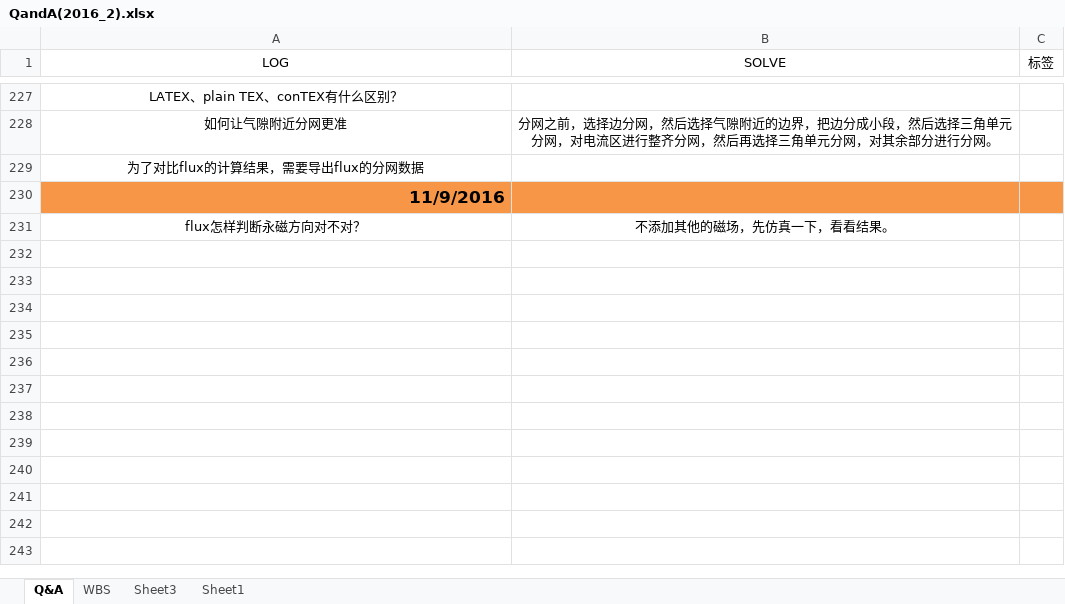
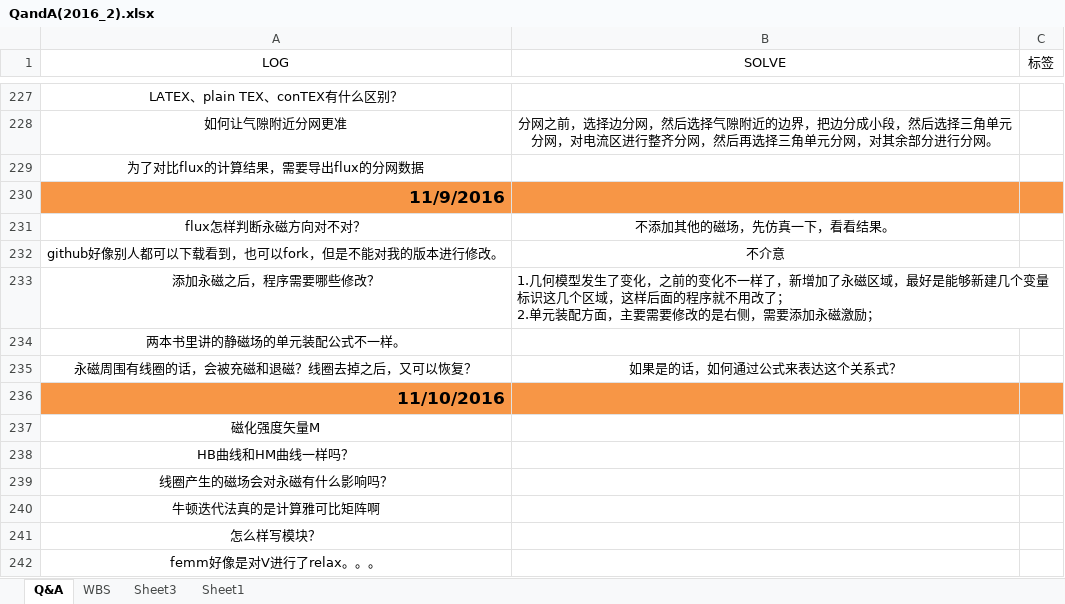
Before and after one commit to Poofee/QandA, an Excel workbook: QandA(2016_2).xlsx, sheet Q&A, drawn as a sheet; only a part is shown, gaps mark what is left out; values as stored, in another font and other column widths than the file's, no borders; ↵ is a line break in a cell; the diff names each change by its address in the sheet, - before the commit and + after, or states it on an @@ line.

Commit message:
today

```diff
--- a/QandA(2016_2).xlsx (sheet Q&A)
+++ b/QandA(2016_2).xlsx (sheet Q&A)
+row 232: github好像别人都可以下载看到，也可以fork，但是不能对我的版本进行修改。 | 不介意
+row 233: 添加永磁之后，程序需要哪些修改？ | 1.几何模型发生了变化，之前的变化不一样了，新增加了永磁区域，最好是能够新建几个变量标识这几个区域，这样后面的程序就不用改了； ↵ 2.单元装配方面，主要需要修改的是右侧，需要添加永磁激励；
+row 234: 两本书里讲的静磁场的单元装配公式不一样。
+row 235: 永磁周围有线圈的话，会被充磁和退磁？线圈去掉之后，又可以恢复？ | 如果是的话，如何通过公式来表达这个关系式？
+row 236: 11/10/2016
+row 237: 磁化强度矢量M
+row 238: HB曲线和HM曲线一样吗？
+row 239: 线圈产生的磁场会对永磁有什么影响吗？
+row 240: 牛顿迭代法真的是计算雅可比矩阵啊
+row 241: 怎么样写模块？
+row 242: femm好像是对V进行了relax。。。
```
